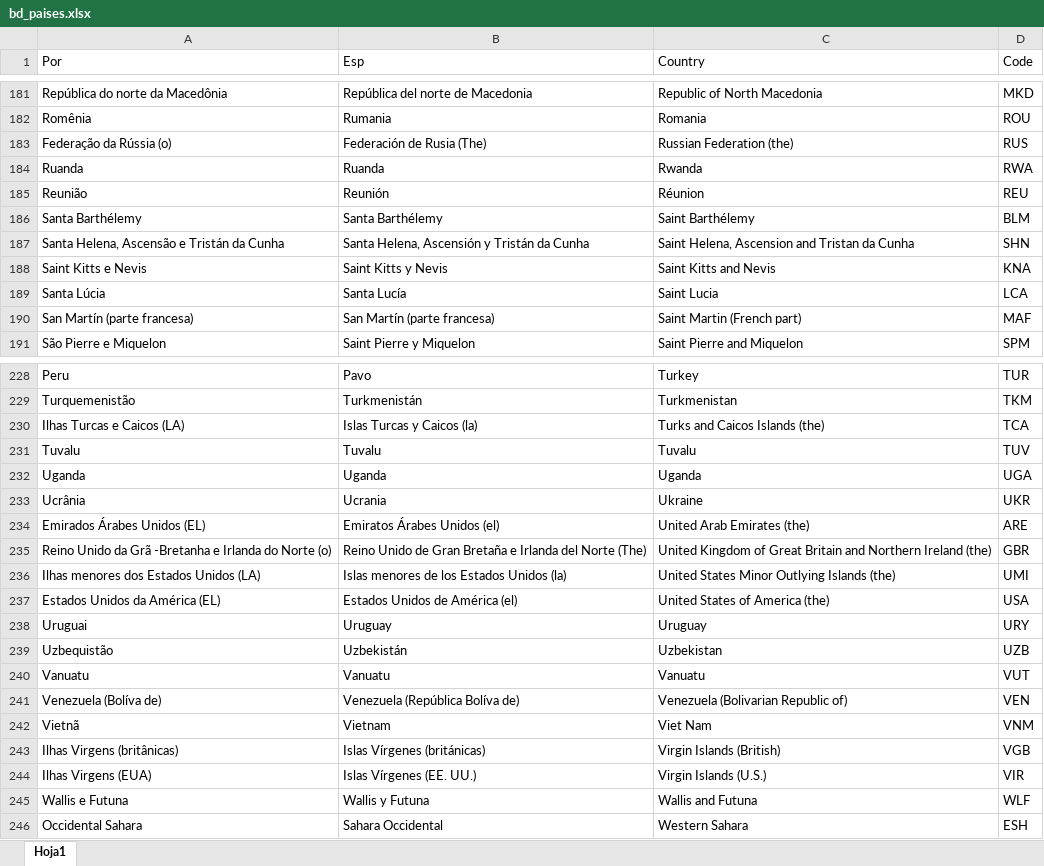
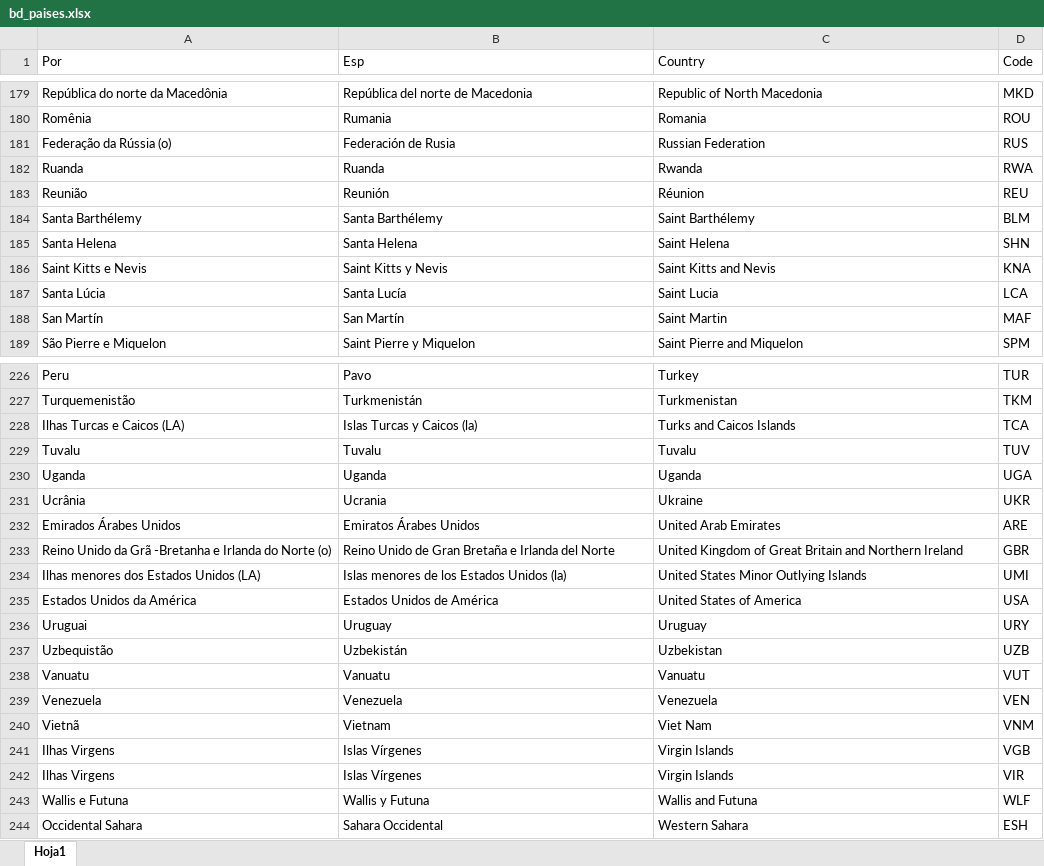
Before and after one commit to anamar202002/Trabajo-de-grado---Final, an Excel workbook: bd_paises.xlsx, sheet Hoja1, drawn as a sheet; only a part is shown, gaps mark what is left out; values as stored, in another font and other column widths than the file's, no borders; removed rows and columns are numbered as before the commit, all else as after; the diff covers the shown part only; the diff names each change by its address in the sheet, - before the commit and + after, or states it on an @@ line.

```diff
--- a/bd_paises.xlsx (sheet Hoja1)
+++ b/bd_paises.xlsx (sheet Hoja1)
-B181 (Esp): Federación de Rusia (The)
+B181 (Esp): Federación de Rusia
-C181 (Country): Russian Federation (the)
+C181 (Country): Russian Federation
-row 187: Santa Helena, Ascensão e Tristán da Cunha | Santa Helena, Ascensión y Tristán da Cunha | Saint Helena, Ascension and Tristan da Cunha | SHN
+row 185: Santa Helena | Santa Helena | Saint Helena | SHN
-row 190: San Martín (parte francesa) | San Martín (parte francesa) | Saint Martin (French part) | MAF
+row 188: San Martín | San Martín | Saint Martin | MAF
-C228 (Country): Turks and Caicos Islands (the)
+C228 (Country): Turks and Caicos Islands
-A232 (Por): Emirados Árabes Unidos (EL)
+A232 (Por): Emirados Árabes Unidos
-B232 (Esp): Emiratos Árabes Unidos (el)
+B232 (Esp): Emiratos Árabes Unidos
-C232 (Country): United Arab Emirates (the)
+C232 (Country): United Arab Emirates
-B233 (Esp): …del Norte (The)
+B233 (Esp): …del Norte
-C233 (Country): …Northern Ireland (the)
+C233 (Country): …Northern Ireland
-C234 (Country): United States Minor Outlying Islands (the)
+C234 (Country): United States Minor Outlying Islands
-A235 (Por): Estados Unidos da América (EL)
+A235 (Por): Estados Unidos da América
-B235 (Esp): Estados Unidos de América (el)
+B235 (Esp): Estados Unidos de América
-C235 (Country): United States of America (the)
+C235 (Country): United States of America
-row 241: Venezuela (Bolíva de) | Venezuela (República Bolíva de) | Venezuela (Bolivarian Republic of) | VEN
+row 239: Venezuela | Venezuela | Venezuela | VEN
-A241 (Por): Ilhas Virgens (britânicas)
+A241 (Por): Ilhas Virgens
-B241 (Esp): Islas Vírgenes (británicas)
+B241 (Esp): Islas Vírgenes
-C241 (Country): Virgin Islands (British)
+C241 (Country): Virgin Islands
-A242 (Por): Ilhas Virgens (EUA)
+A242 (Por): Ilhas Virgens
-B242 (Esp): Islas Vírgenes (EE. UU.)
+B242 (Esp): Islas Vírgenes
-C242 (Country): Virgin Islands (U.S.)
+C242 (Country): Virgin Islands
```
Also changed, not shown: 15 added rows, 17 removed rows and 37 edited cells elsewhere in this sheet, 4 other files.
